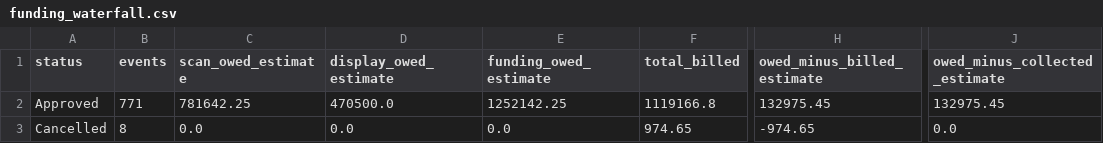
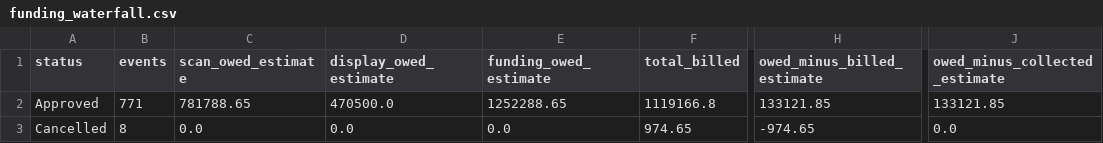
Before and after one commit to Akshith597/bramblewood-analytics-engineering, a CSV file: evidence/funding_waterfall.csv, drawn as a sheet; only a part is shown, gaps mark what is left out; the diff names each change by its address in the sheet, - before the commit and + after, or states it on an @@ line.

```diff
--- a/evidence/funding_waterfall.csv
+++ b/evidence/funding_waterfall.csv
-C2 (scan_owed_estimate): 781642.25
+C2 (scan_owed_estimate): 781788.65
-E2 (funding_owed_estimate): 1252142.25
+E2 (funding_owed_estimate): 1252288.65
-H2 (owed_minus_billed_estimate): 132975.45
+H2 (owed_minus_billed_estimate): 133121.85
-J2 (owed_minus_collected_estimate): 132975.45
+J2 (owed_minus_collected_estimate): 133121.85
```
Also changed, not shown: evidence/funding_estimates_by_vendor.csv, evidence/funding_exception_queue.csv, 56 other files.
